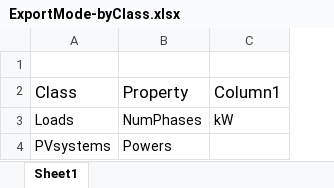
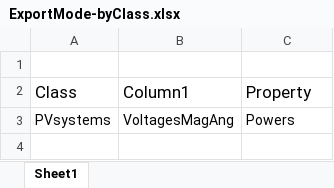
Before and after one commit to NREL/PyDSS, an Excel workbook: ProjectFiles/HECO/PyDSS Settings/HP-VV-VW/ExportLists/ExportMode-byClass.xlsx, sheet Sheet1, drawn as a sheet; values as stored, in another font and other column widths than the file's, no borders; table styles not drawn; removed rows and columns are numbered as before the commit, all else as after; the diff names each change by its address in the sheet, - before the commit and + after, or states it on an @@ line.

```diff
--- a/ProjectFiles/HECO/PyDSS Settings/HP-VV-VW/ExportLists/ExportMode-byClass.xlsx (sheet Sheet1)
+++ b/ProjectFiles/HECO/PyDSS Settings/HP-VV-VW/ExportLists/ExportMode-byClass.xlsx (sheet Sheet1)
+column B, rows 2-3: Column1 | VoltagesMagAng
-column C, row 2: Column1
-row 3: Loads | NumPhases | kW
```
Also changed, not shown: ProjectFiles/HECO/PyDSS Settings/HP-VV-VW/pyControllerList/PV Controller.xlsx, ProjectFiles/HECO/PyDSS Settings/HP-VW/pyControllerList/PV Controller.xlsx, 10 other files.
